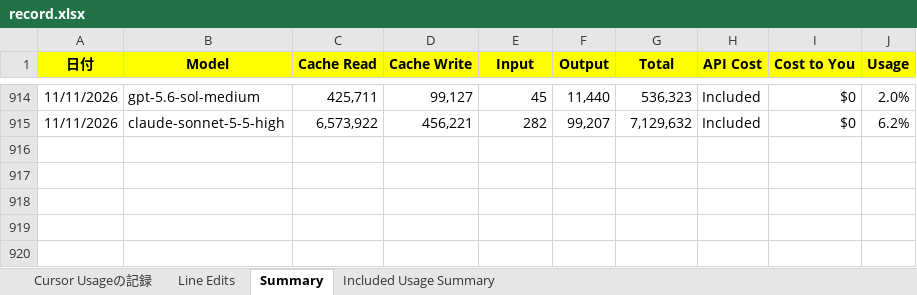
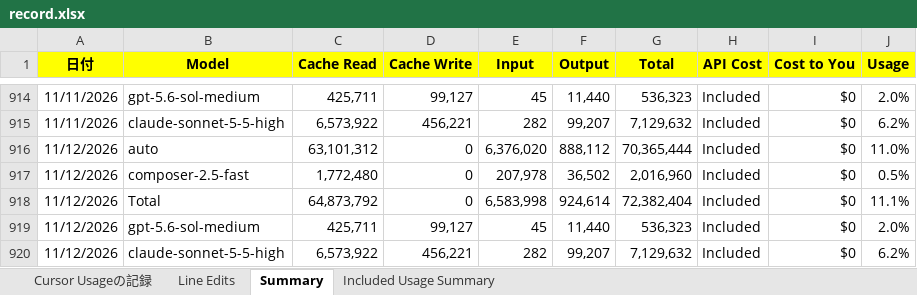
Before and after one commit to KenichiroArai/cursor-usage, an Excel workbook: public/data/record.xlsx, sheet Summary, drawn as a sheet; only a part is shown, gaps mark what is left out; values as stored, in another font and other column widths than the file's, no borders; the diff names each change by its address in the sheet, - before the commit and + after, or states it on an @@ line.

```diff
--- a/public/data/record.xlsx (sheet Summary)
+++ b/public/data/record.xlsx (sheet Summary)
+row 916: 11/12/2026 | auto | 63,101,312 | 0 | 6,376,020 | 888,112 | 70,365,444 | Included | $0 | 11.0%
+row 917: 11/12/2026 | composer-2.5-fast | 1,772,480 | 0 | 207,978 | 36,502 | 2,016,960 | Included | $0 | 0.5%
+row 918: 11/12/2026 | Total | 64,873,792 | 0 | 6,583,998 | 924,614 | 72,382,404 | Included | $0 | 11.1%
+row 919: 11/12/2026 | gpt-5.6-sol-medium | 425,711 | 99,127 | 45 | 11,440 | 536,323 | Included | $0 | 2.0%
+row 920: 11/12/2026 | claude-sonnet-5-5-high | 6,573,922 | 456,221 | 282 | 99,207 | 7,129,632 | Included | $0 | 6.2%
```
Also changed, not shown: sheet Line Edits, 2 other files.
